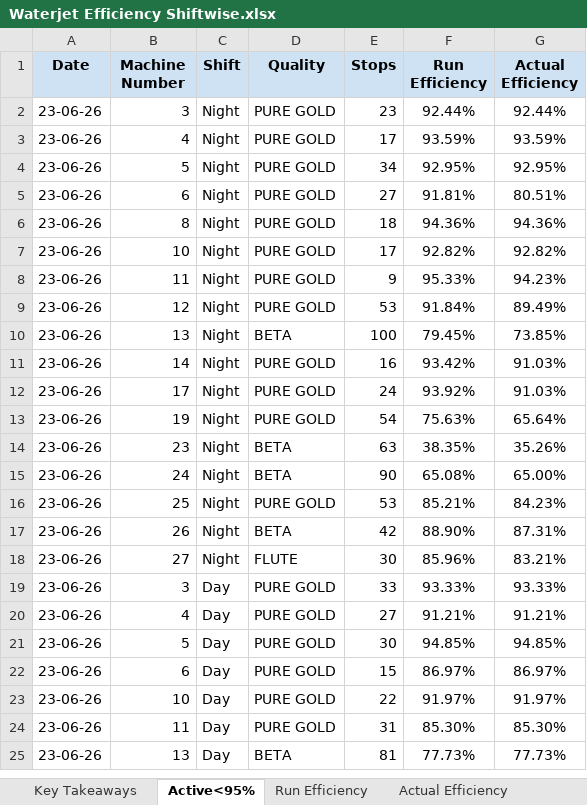
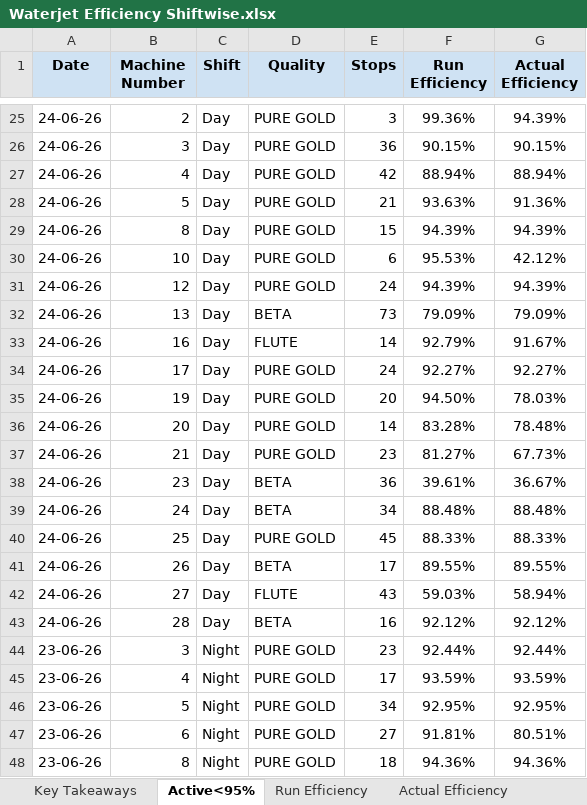
Before and after one commit to avishiki/TexWeaves, an Excel workbook: Waterjet Efficiency Shiftwise.xlsx, sheet Active<95%, drawn as a sheet; only a part is shown, gaps mark what is left out; the shorter side is filled out with more unchanged rows; values as stored, in another font and other column widths than the file's, no borders; the diff covers the shown part only; the diff names each change by its address in the sheet, - before the commit and + after, or states it on an @@ line.

```diff
--- a/Waterjet Efficiency Shiftwise.xlsx (sheet Active<95%)
+++ b/Waterjet Efficiency Shiftwise.xlsx (sheet Active<95%)
+row 25: 24-06-26 | 2 | Day | PURE GOLD | 3 | 99.36% | 94.39%
+row 26: 24-06-26 | 3 | Day | PURE GOLD | 36 | 90.15% | 90.15%
+row 27: 24-06-26 | 4 | Day | PURE GOLD | 42 | 88.94% | 88.94%
+row 28: 24-06-26 | 5 | Day | PURE GOLD | 21 | 93.63% | 91.36%
+row 29: 24-06-26 | 8 | Day | PURE GOLD | 15 | 94.39% | 94.39%
+row 30: 24-06-26 | 10 | Day | PURE GOLD | 6 | 95.53% | 42.12%
+row 31: 24-06-26 | 12 | Day | PURE GOLD | 24 | 94.39% | 94.39%
+row 32: 24-06-26 | 13 | Day | BETA | 73 | 79.09% | 79.09%
+row 33: 24-06-26 | 16 | Day | FLUTE | 14 | 92.79% | 91.67%
+row 34: 24-06-26 | 17 | Day | PURE GOLD | 24 | 92.27% | 92.27%
+row 35: 24-06-26 | 19 | Day | PURE GOLD | 20 | 94.50% | 78.03%
+row 36: 24-06-26 | 20 | Day | PURE GOLD | 14 | 83.28% | 78.48%
+row 37: 24-06-26 | 21 | Day | PURE GOLD | 23 | 81.27% | 67.73%
+row 38: 24-06-26 | 23 | Day | BETA | 36 | 39.61% | 36.67%
+row 39: 24-06-26 | 24 | Day | BETA | 34 | 88.48% | 88.48%
+row 40: 24-06-26 | 25 | Day | PURE GOLD | 45 | 88.33% | 88.33%
+row 41: 24-06-26 | 26 | Day | BETA | 17 | 89.55% | 89.55%
+row 42: 24-06-26 | 27 | Day | FLUTE | 43 | 59.03% | 58.94%
+row 43: 24-06-26 | 28 | Day | BETA | 16 | 92.12% | 92.12%
```
Also changed, not shown: 23 added rows elsewhere in this sheet, sheet Actual Efficiency, sheet Run Efficiency, sheet Beam Status, sheet Key Takeaways, sheet Beam Stock, BEAM BOOK.xlsx, Cost Sheet.xlsx, 2 other files.
